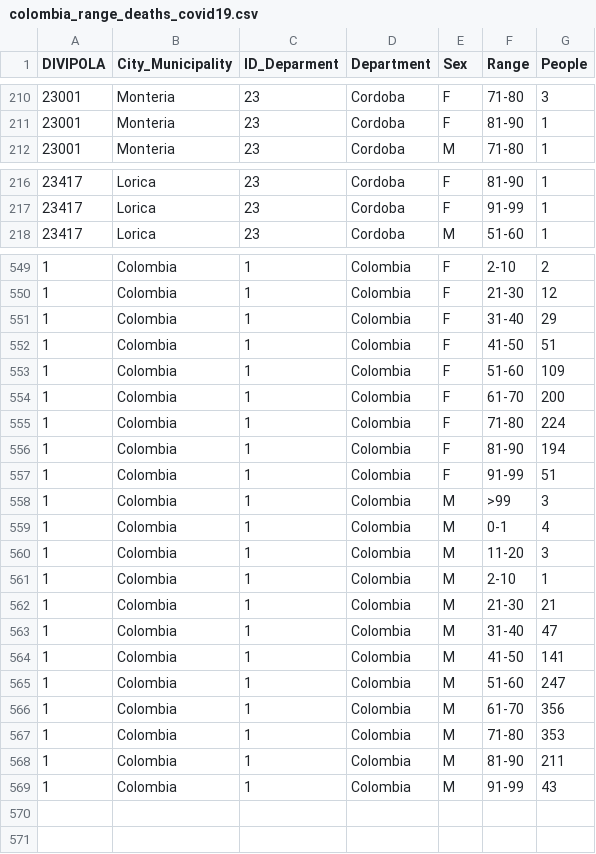
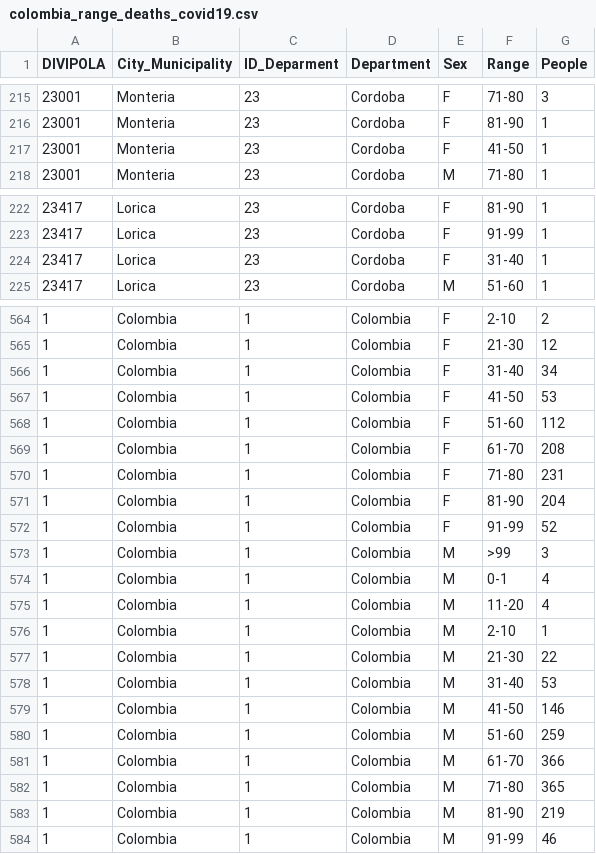
Before and after one commit to CovidDataProject/DataCovid19Colombia, a CSV file: covid_19_data_colombia/covid_19_indicators_report/colombia_range_deaths_covid19.csv, drawn as a sheet; only a part is shown, gaps mark what is left out; the diff covers the shown part only.

```diff
--- a/covid_19_data_colombia/covid_19_indicators_report/colombia_range_deaths_covid19.csv
+++ b/covid_19_data_colombia/covid_19_indicators_report/colombia_range_deaths_covid19.csv
@@ -211,2 +216,3 @@
 "23001","Monteria","23","Cordoba","F","81-90","1"
+"23001","Monteria","23","Cordoba","F","41-50","1"
 "23001","Monteria","23","Cordoba","M","71-80","1"
@@ -217,2 +223,3 @@
 "23417","Lorica","23","Cordoba","F","91-99","1"
+"23417","Lorica","23","Cordoba","F","31-40","1"
 "23417","Lorica","23","Cordoba","M","51-60","1"
@@ -550,20 +565,20 @@
 "1","Colombia","1","Colombia","F","21-30","12"
-"1","Colombia","1","Colombia","F","31-40","29"
-"1","Colombia","1","Colombia","F","41-50","51"
-"1","Colombia","1","Colombia","F","51-60","109"
-"1","Colombia","1","Colombia","F","61-70","200"
-"1","Colombia","1","Colombia","F","71-80","224"
-"1","Colombia","1","Colombia","F","81-90","194"
-"1","Colombia","1","Colombia","F","91-99","51"
+"1","Colombia","1","Colombia","F","31-40","34"
+"1","Colombia","1","Colombia","F","41-50","53"
+"1","Colombia","1","Colombia","F","51-60","112"
+"1","Colombia","1","Colombia","F","61-70","208"
+"1","Colombia","1","Colombia","F","71-80","231"
+"1","Colombia","1","Colombia","F","81-90","204"
+"1","Colombia","1","Colombia","F","91-99","52"
 "1","Colombia","1","Colombia","M",">99","3"
 "1","Colombia","1","Colombia","M","0-1","4"
-"1","Colombia","1","Colombia","M","11-20","3"
+"1","Colombia","1","Colombia","M","11-20","4"
 "1","Colombia","1","Colombia","M","2-10","1"
-"1","Colombia","1","Colombia","M","21-30","21"
-"1","Colombia","1","Colombia","M","31-40","47"
-"1","Colombia","1","Colombia","M","41-50","141"
-"1","Colombia","1","Colombia","M","51-60","247"
-"1","Colombia","1","Colombia","M","61-70","356"
-"1","Colombia","1","Colombia","M","71-80","353"
-"1","Colombia","1","Colombia","M","81-90","211"
-"1","Colombia","1","Colombia","M","91-99","43"
+"1","Colombia","1","Colombia","M","21-30","22"
+"1","Colombia","1","Colombia","M","31-40","53"
+"1","Colombia","1","Colombia","M","41-50","146"
+"1","Colombia","1","Colombia","M","51-60","259"
+"1","Colombia","1","Colombia","M","61-70","366"
+"1","Colombia","1","Colombia","M","71-80","365"
+"1","Colombia","1","Colombia","M","81-90","219"
+"1","Colombia","1","Colombia","M","91-99","46"
```
Also changed, not shown: 13 added rows and 48 edited cells elsewhere in this file, covid_19_data_colombia/covid_19_indicators_report/colombia_daily_indicators_covid19.csv, covid_19_data_colombia/covid_19_indicators_report/colombia_global_indicators_covid19.csv, 1 other file.
